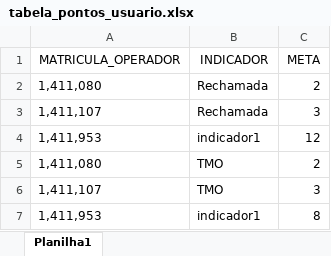
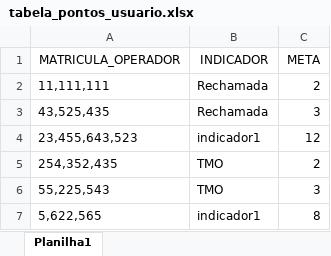
Before and after one commit to Joao-Dias-10/service_campanha, an Excel workbook: uploads/tabela_pontos_usuario.xlsx, sheet Planilha1, drawn as a sheet; values as stored, in another font and other column widths than the file's, no borders; the diff names each change by its address in the sheet, - before the commit and + after, or states it on an @@ line.

```diff
--- a/uploads/tabela_pontos_usuario.xlsx (sheet Planilha1)
+++ b/uploads/tabela_pontos_usuario.xlsx (sheet Planilha1)
-A2 (MATRICULA_OPERADOR): 1,411,080
+A2 (MATRICULA_OPERADOR): 11,111,111
-A3 (MATRICULA_OPERADOR): 1,411,107
+A3 (MATRICULA_OPERADOR): 43,525,435
-A4 (MATRICULA_OPERADOR): 1,411,953
+A4 (MATRICULA_OPERADOR): 23,455,643,523
-A5 (MATRICULA_OPERADOR): 1,411,080
+A5 (MATRICULA_OPERADOR): 254,352,435
-A6 (MATRICULA_OPERADOR): 1,411,107
+A6 (MATRICULA_OPERADOR): 55,225,543
-A7 (MATRICULA_OPERADOR): 1,411,953
+A7 (MATRICULA_OPERADOR): 5,622,565
```
Also changed, not shown: uploads/tabela_pontos_banco.xlsx, uploads/tabela_pontos_banco_atualizada.xlsx.
